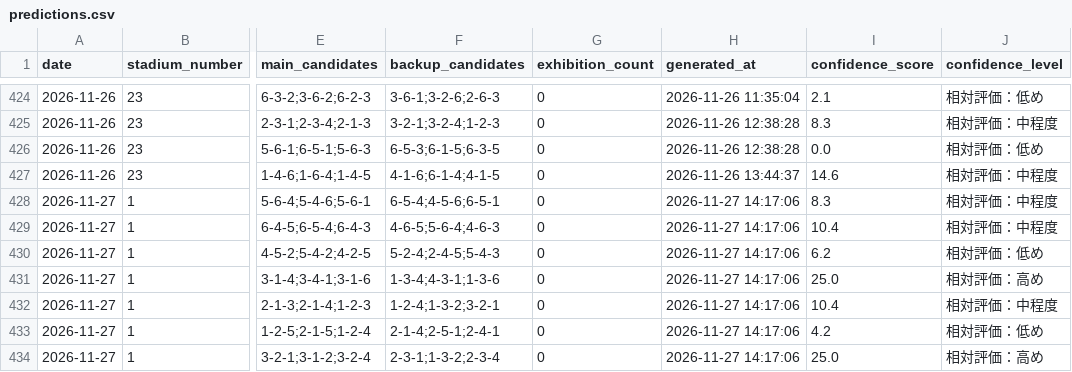
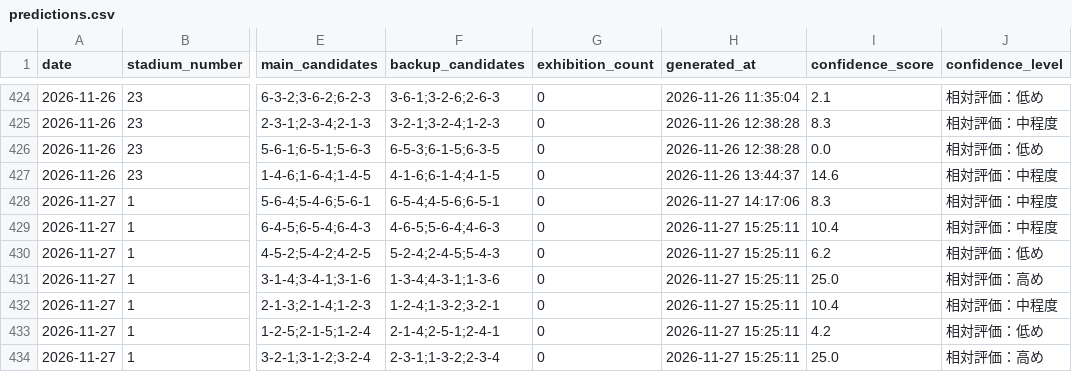
Before and after one commit to macchi1014-oss/boat-race-auto, a CSV file: data/predictions.csv, drawn as a sheet; only a part is shown, gaps mark what is left out; the diff covers the shown part only; the diff names each change by its address in the sheet, - before the commit and + after, or states it on an @@ line.

```diff
--- a/data/predictions.csv
+++ b/data/predictions.csv
-H429:H434 (generated_at): 2026-11-27 14:17:06
+H429:H434 (generated_at): 2026-11-27 15:25:11
```
Also changed, not shown: 83 edited cells elsewhere in this file, data/race_results.csv, data/statistics.csv, 3 other files.
